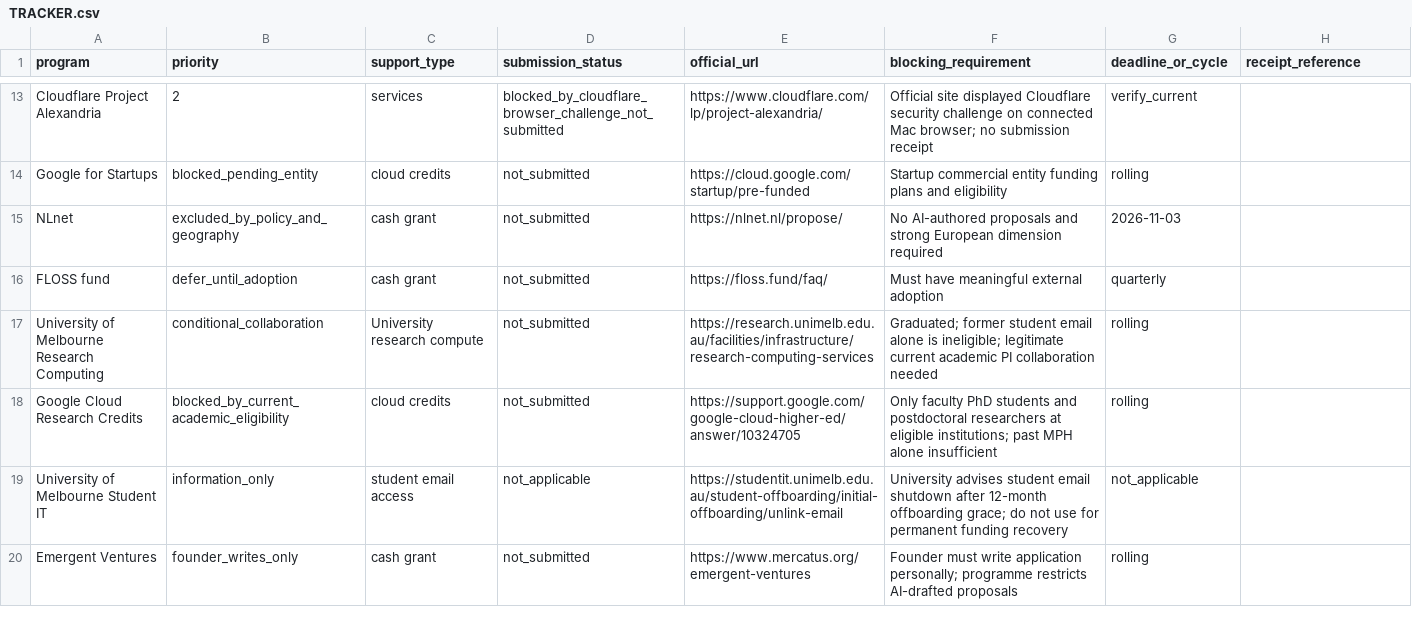
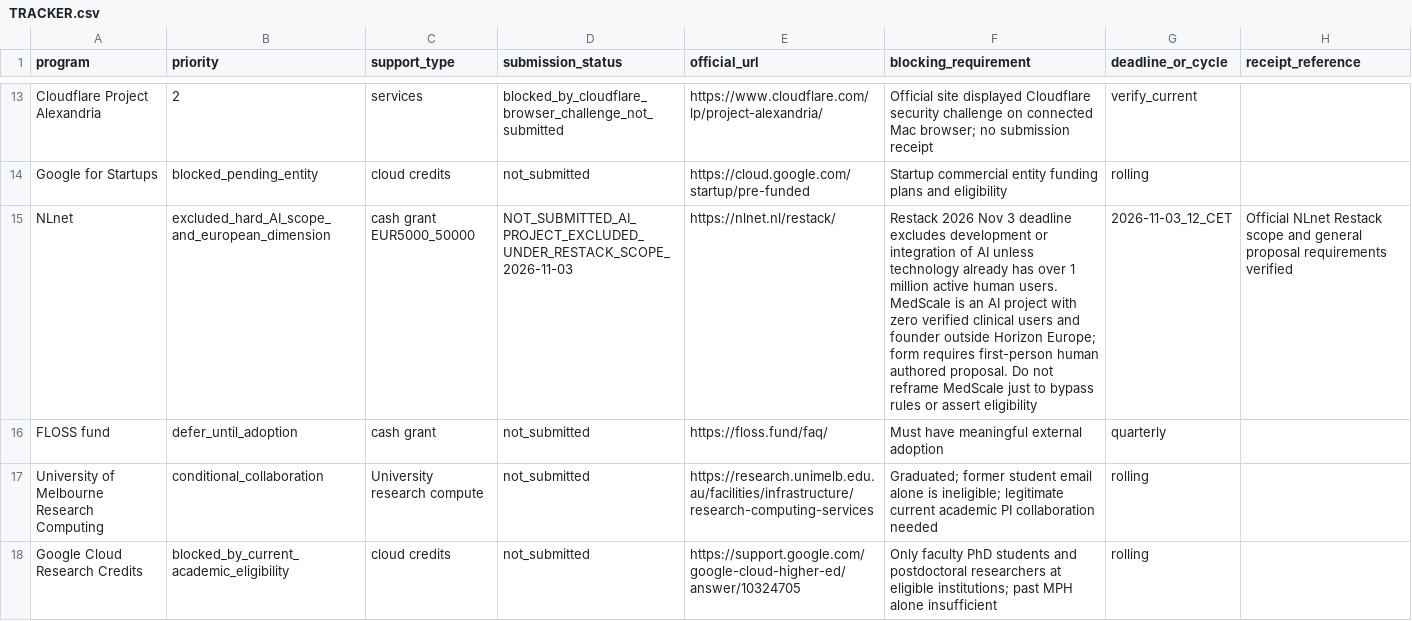
Before and after one commit to AbdulazizShehri/MedScale, a CSV file: docs/funding/TRACKER.csv, drawn as a sheet; only a part is shown, gaps mark what is left out; the shorter side is filled out with more unchanged rows; the diff names each change by its address in the sheet, - before the commit and + after, or states it on an @@ line.

Commit message:
docs(funding): document NLnet Restack hard AI exclusion and European funding constraint

```diff
--- a/docs/funding/TRACKER.csv
+++ b/docs/funding/TRACKER.csv
-B15 (priority): excluded_by_policy_and_geography
+B15 (priority): excluded_hard_AI_scope_and_european_dimension
-C15 (support_type): cash grant
+C15 (support_type): cash grant EUR5000_50000
-D15 (submission_status): not_submitted
+D15 (submission_status): NOT_SUBMITTED_AI_PROJECT_EXCLUDED_UNDER_RESTACK_SCOPE_2026-11-03
-E15 (official_url): https://nlnet.nl/propose/
+E15 (official_url): https://nlnet.nl/restack/
-F15 (blocking_requirement): No AI-authored proposals and strong European dimension required
+F15 (blocking_requirement): Restack 2026 Nov 3 deadline excludes development or integration of AI unless technology already has over 1 million active human users. MedScale is an AI project with zero verified clinical users and founder outside Horizon Europe; form requires first-person human authored proposal. Do not reframe MedScale just to bypass rules or assert eligibility
-G15 (deadline_or_cycle): 2026-11-03
+G15 (deadline_or_cycle): 2026-11-03_12_CET
-H15 (receipt_reference): (empty)
+H15 (receipt_reference): Official NLnet Restack scope and general proposal requirements verified
```
